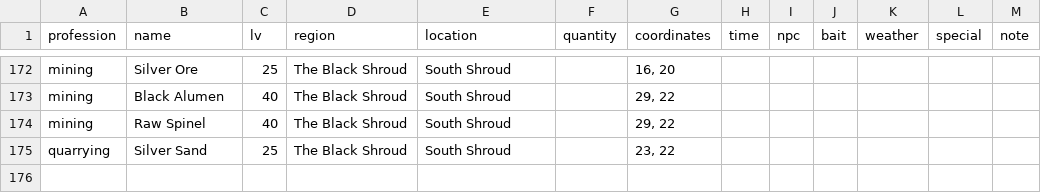
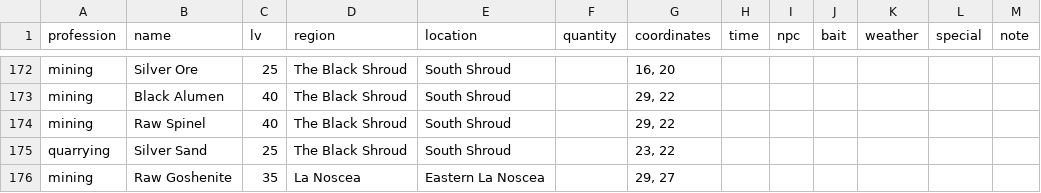
Before and after one commit to kyosheek/ffxiv-gatheroute, a TSV file: public/assets/data/materials.tsv, drawn as a sheet; only a part is shown, gaps mark what is left out; the diff names each change by its address in the sheet, - before the commit and + after, or states it on an @@ line.

Commit message:
update materials with goshenite

```diff
--- a/public/assets/data/materials.tsv
+++ b/public/assets/data/materials.tsv
+row 176: mining | Raw Goshenite | 35 | La Noscea | Eastern La Noscea |  | 29, 27
```
